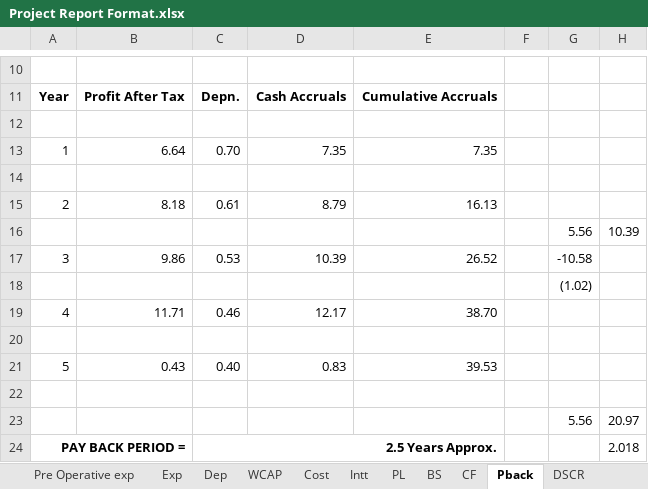
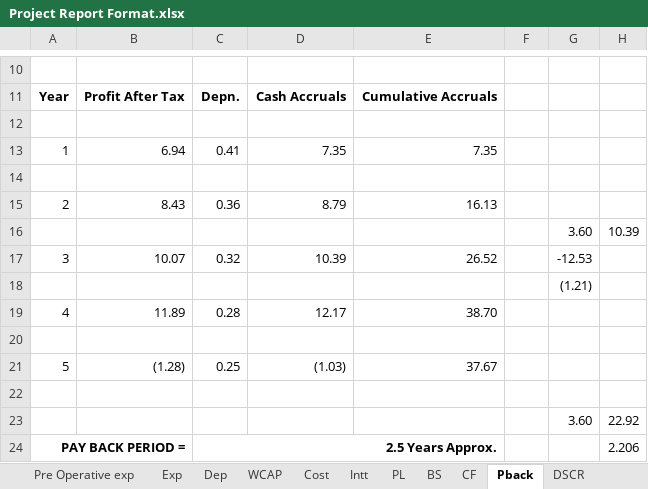
Before and after one commit to calavishgupta/Project-Report-5-Years, an Excel workbook: Project Report Format.xlsx, sheet Pback, drawn as a sheet; only a part is shown, gaps mark what is left out; values as stored, in another font and other column widths than the file's, no borders; removed rows and columns are numbered as before the commit, all else as after; the diff names each change by its address in the sheet, - before the commit and + after, or states it on an @@ line.

```diff
--- a/Project Report Format.xlsx (sheet Pback)
+++ b/Project Report Format.xlsx (sheet Pback)
-B13: 6.64
+B13: 6.94
-C13: 0.70
+C13: 0.41
-B15: 8.18
+B15: 8.43
-C15: 0.61
+C15: 0.36
-G16: 5.56
+G16: 3.60
-B17: 9.86
+B17: 10.07
-C17: 0.53
+C17: 0.32
-G17: -10.58
+G17: -12.53
-G18: (1.02)
+G18: (1.21)
-B19: 11.71
+B19: 11.89
-C19: 0.46
+C19: 0.28
-row 21: 5 | 0.43 | 0.40 | 0.83 | 39.53
+row 21: 5 | (1.28) | 0.25 | (1.03) | 37.67
-row 23:  |  |  |  |  |  | 5.56 | 20.97
+row 23:  |  |  |  |  |  | 3.60 | 22.92
-H24: 2.018
+H24: 2.206
```
Also changed, not shown: sheet BS, sheet PL, sheet CF, sheet PM-MFA, sheet Basic Details, sheet DSCR, 5 more sheets, formulas that keep their value.
